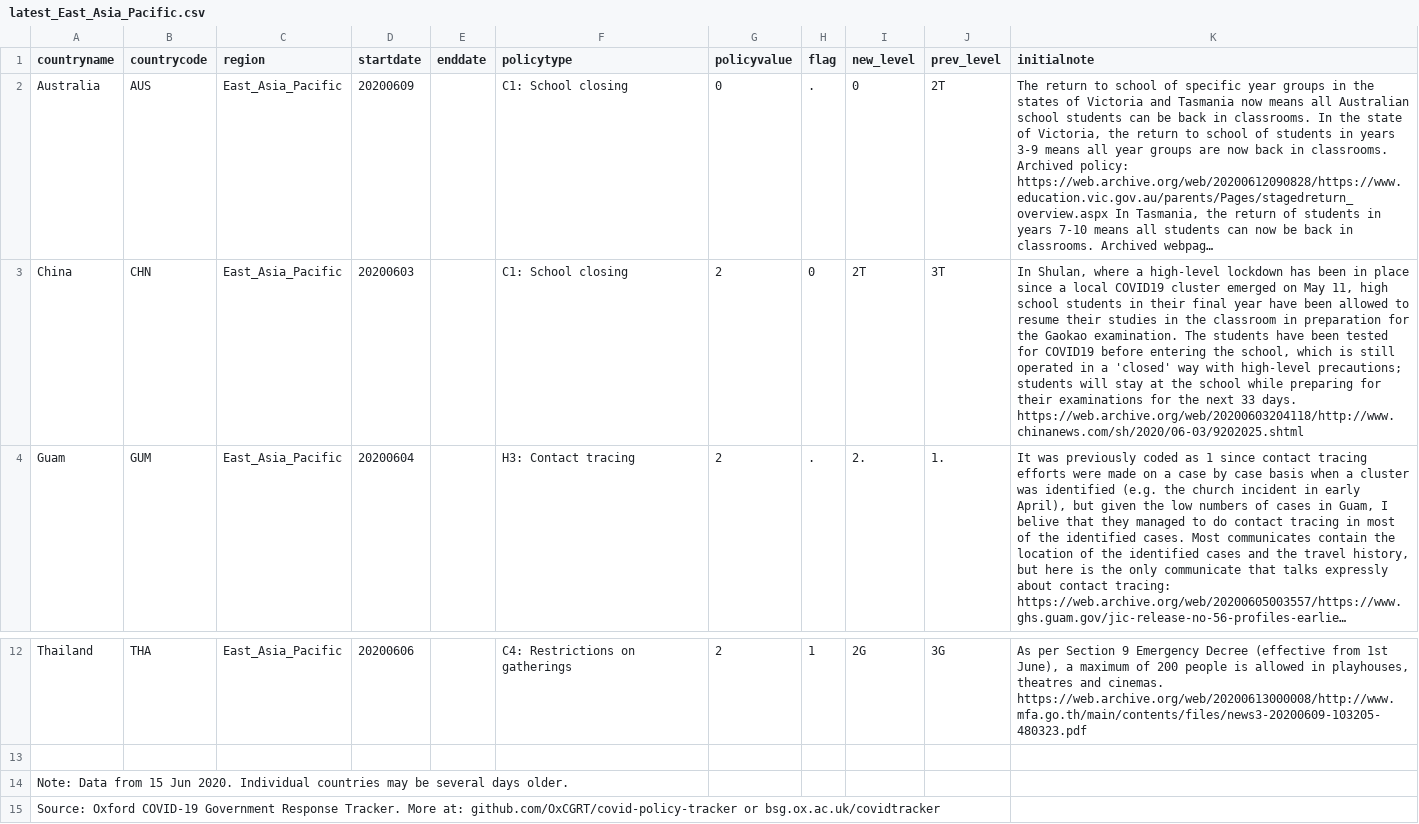
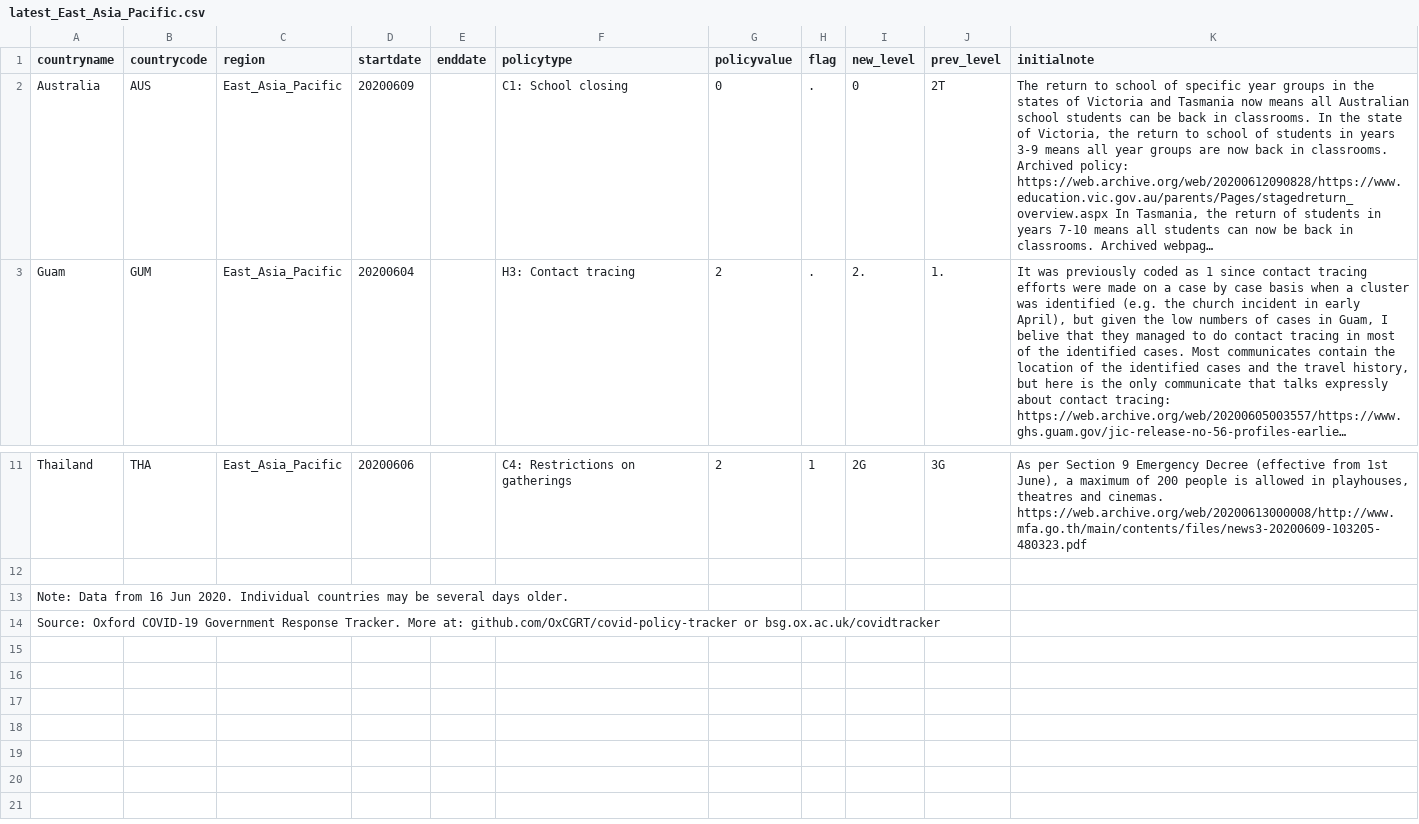
Before and after one commit to OxCGRT/covid-policy-scratchpad, a CSV file: regional_changes/latest_East_Asia_Pacific.csv, drawn as a sheet; only a part is shown, gaps mark what is left out; long unchanged cells end in …; removed rows and columns are numbered as before the commit, all else as after; the diff names each change by its address in the sheet, - before the commit and + after, or states it on an @@ line.

```diff
--- a/regional_changes/latest_East_Asia_Pacific.csv
+++ b/regional_changes/latest_East_Asia_Pacific.csv
-row 3: China | CHN | East_Asia_Pacific | 20200603 |  | C1: School closing | 2 | 0 | 2T | 3T | In Shulan, where a high-level lockdown has been in place since a local COVID19 cluster emerged on May 11, high school students in their final year have been allowed to resume their studies in the classroom in preparation for the Gaokao examination. The students have been tested for COVID19 before entering the school, which is still operated in a 'closed' way with high-level precautions; students will stay at the school while preparing for their examinations for the next 33 days. https://web.archive.org/web/20200603204118/http://www.chinanews.com/sh/2020/06-03/9202025.shtml
-A13 (countryname): …Data from 15 Jun 2020.…
+A13 (countryname): …Data from 16 Jun 2020.…
```
Also changed, not shown: regional_changes/latest_Europe_Central_Asia.csv, regional_changes/latest_Latin_America_Caribbean.csv, 4 other files.
